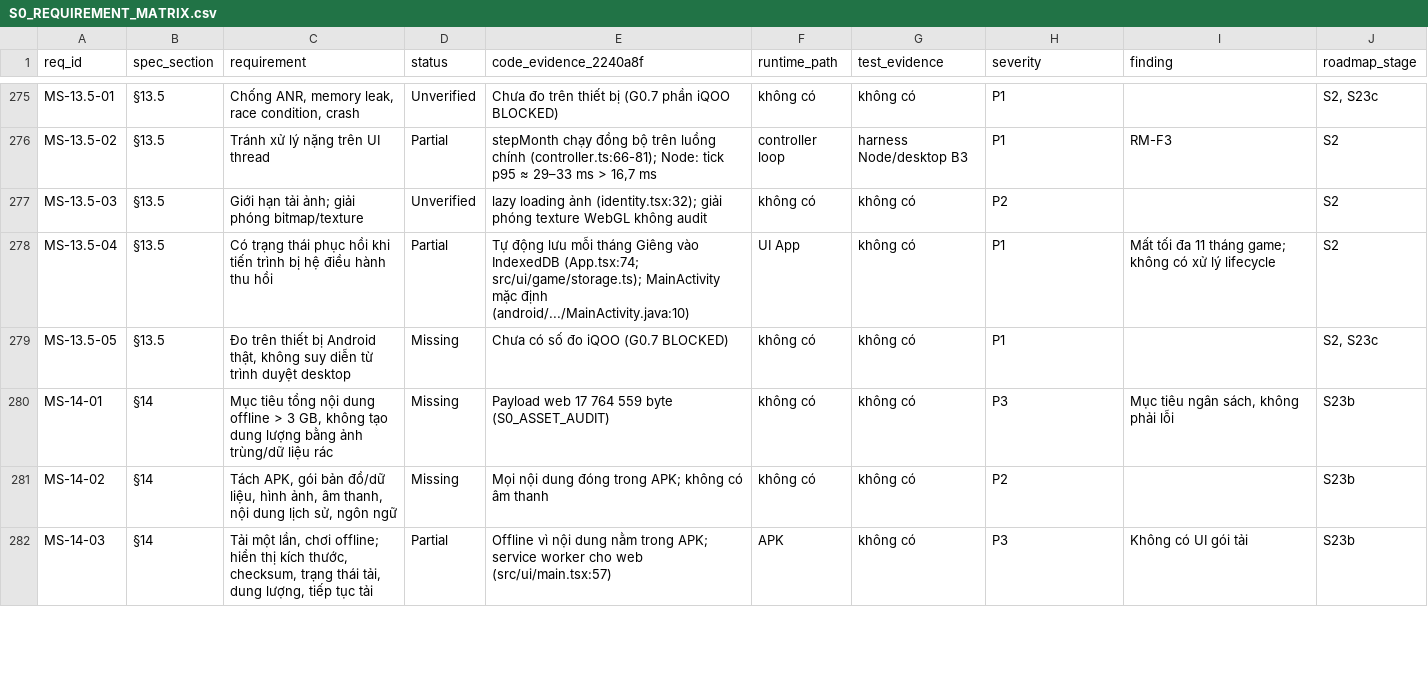
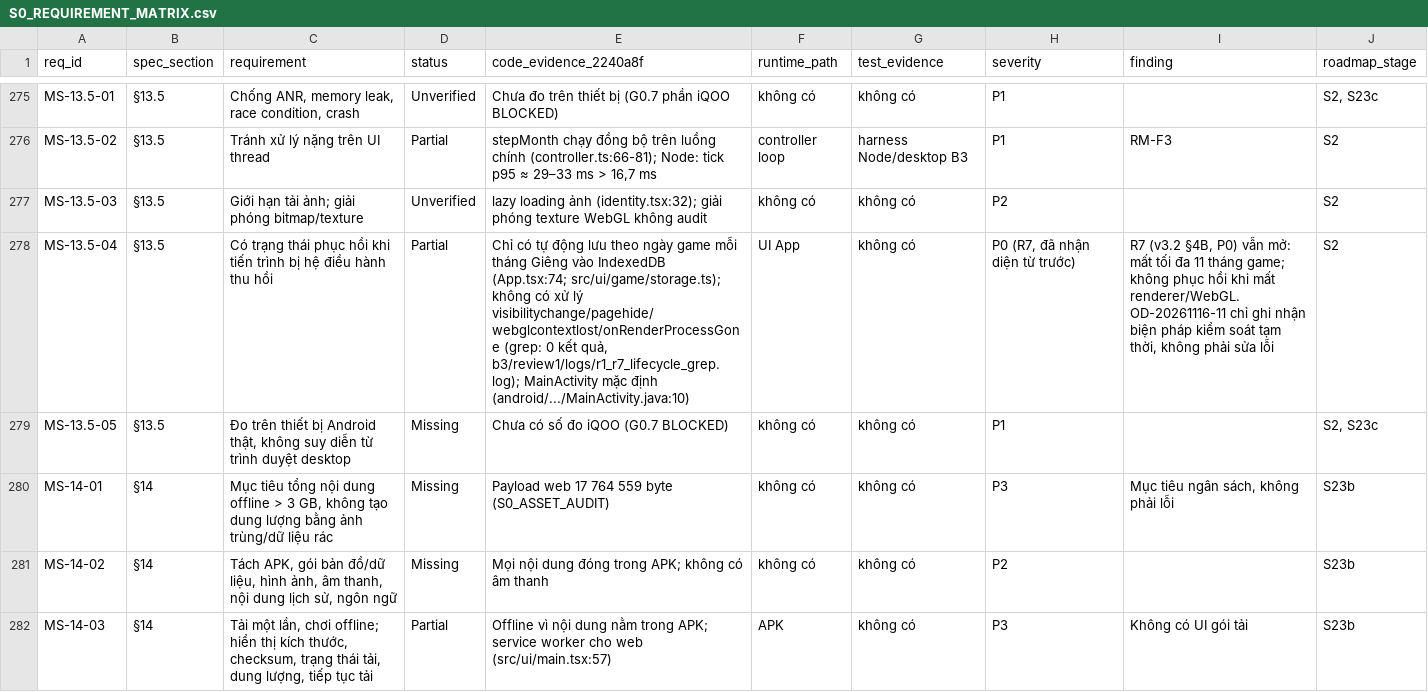
Before and after one commit to mtieu6470-maker/Victori3-mobile, a CSV file: docs/audit/s0/S0_REQUIREMENT_MATRIX.csv, drawn as a sheet; only a part is shown, gaps mark what is left out; the diff names each change by its address in the sheet, - before the commit and + after, or states it on an @@ line.

```diff
--- a/docs/audit/s0/S0_REQUIREMENT_MATRIX.csv
+++ b/docs/audit/s0/S0_REQUIREMENT_MATRIX.csv
-E278 (code_evidence_2240a8f): Tự động lưu mỗi tháng Giêng vào IndexedDB (App.tsx:74; src/ui/game/storage.ts); MainActivity mặc…
+E278 (code_evidence_2240a8f): Chỉ có tự động lưu theo ngày game mỗi tháng Giêng vào IndexedDB (App.tsx:74; src/ui/game/storage.ts); không có xử lý visibilitychange/pagehide/webglcontextlost/onRenderProcessGone (grep: 0 kết quả, b3/review1/logs/r1_r7_lifecycle_grep.log); MainActivity mặc…
-H278 (severity): P1
+H278 (severity): P0 (R7, đã nhận diện từ trước)
-I278 (finding): Mất tối đa 11 tháng game; không có xử lý lifecycle
+I278 (finding): R7 (v3.2 §4B, P0) vẫn mở: mất tối đa 11 tháng game; không phục hồi khi mất renderer/WebGL. OD-20261116-11 chỉ ghi nhận biện pháp kiểm soát tạm thời, không phải sửa lỗi
```
Also changed, not shown: 12 other files.
